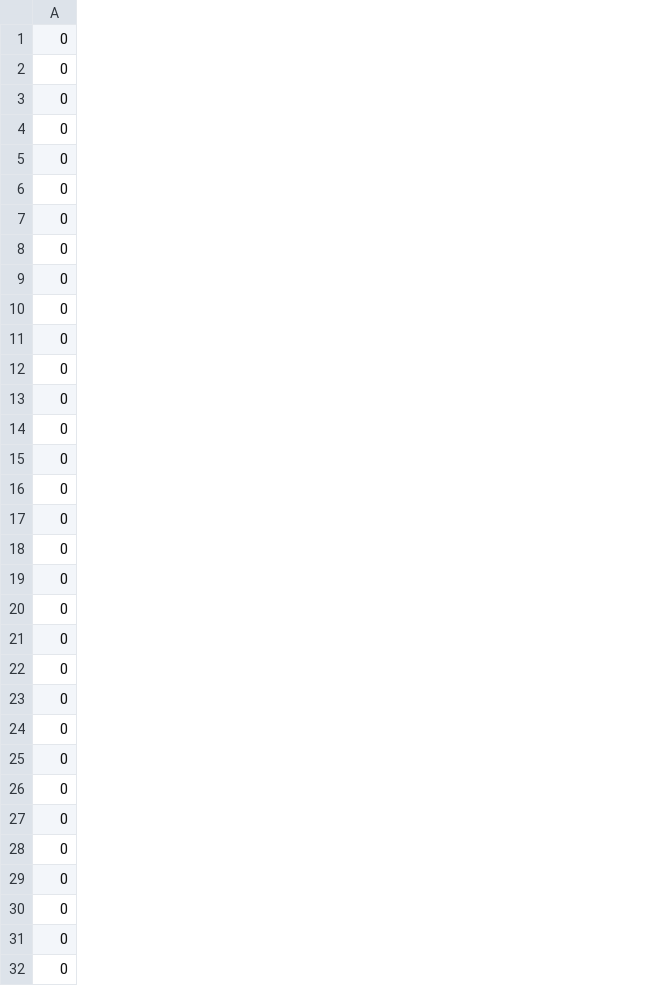
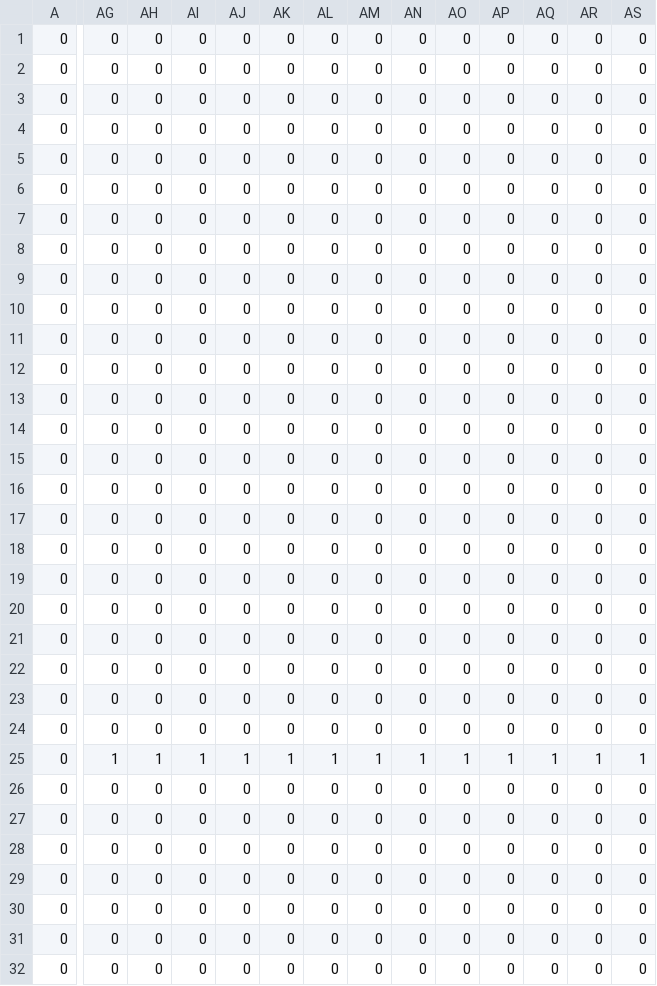
Before and after one commit to NakataMoeka/MyGameEngine, a CSV file: 3DDirectX1/Resources/objMap.csv, drawn as a sheet; only a part is shown, gaps mark what is left out; the diff covers the shown part only; the diff names each change by its address in the sheet, - before the commit and + after, or states it on an @@ line.

```diff
--- a/3DDirectX1/Resources/objMap.csv
+++ b/3DDirectX1/Resources/objMap.csv
+column AG, rows 1-32: 0 | 0 | 0 | 0 | 0 | 0 | 0 | 0 | 0 | 0 | 0 | 0 | 0 | 0 | 0 | 0 | 0 | 0 | 0 | 0 | 0 | 0 | 0 | 0 | 1 | 0 | 0 | 0 | 0 | 0 | 0 | 0
+column AH, rows 1-32: 0 | 0 | 0 | 0 | 0 | 0 | 0 | 0 | 0 | 0 | 0 | 0 | 0 | 0 | 0 | 0 | 0 | 0 | 0 | 0 | 0 | 0 | 0 | 0 | 1 | 0 | 0 | 0 | 0 | 0 | 0 | 0
+column AI, rows 1-32: 0 | 0 | 0 | 0 | 0 | 0 | 0 | 0 | 0 | 0 | 0 | 0 | 0 | 0 | 0 | 0 | 0 | 0 | 0 | 0 | 0 | 0 | 0 | 0 | 1 | 0 | 0 | 0 | 0 | 0 | 0 | 0
+column AJ, rows 1-32: 0 | 0 | 0 | 0 | 0 | 0 | 0 | 0 | 0 | 0 | 0 | 0 | 0 | 0 | 0 | 0 | 0 | 0 | 0 | 0 | 0 | 0 | 0 | 0 | 1 | 0 | 0 | 0 | 0 | 0 | 0 | 0
+column AK, rows 1-32: 0 | 0 | 0 | 0 | 0 | 0 | 0 | 0 | 0 | 0 | 0 | 0 | 0 | 0 | 0 | 0 | 0 | 0 | 0 | 0 | 0 | 0 | 0 | 0 | 1 | 0 | 0 | 0 | 0 | 0 | 0 | 0
+column AL, rows 1-32: 0 | 0 | 0 | 0 | 0 | 0 | 0 | 0 | 0 | 0 | 0 | 0 | 0 | 0 | 0 | 0 | 0 | 0 | 0 | 0 | 0 | 0 | 0 | 0 | 1 | 0 | 0 | 0 | 0 | 0 | 0 | 0
+column AM, rows 1-32: 0 | 0 | 0 | 0 | 0 | 0 | 0 | 0 | 0 | 0 | 0 | 0 | 0 | 0 | 0 | 0 | 0 | 0 | 0 | 0 | 0 | 0 | 0 | 0 | 1 | 0 | 0 | 0 | 0 | 0 | 0 | 0
+column AN, rows 1-32: 0 | 0 | 0 | 0 | 0 | 0 | 0 | 0 | 0 | 0 | 0 | 0 | 0 | 0 | 0 | 0 | 0 | 0 | 0 | 0 | 0 | 0 | 0 | 0 | 1 | 0 | 0 | 0 | 0 | 0 | 0 | 0
+column AO, rows 1-32: 0 | 0 | 0 | 0 | 0 | 0 | 0 | 0 | 0 | 0 | 0 | 0 | 0 | 0 | 0 | 0 | 0 | 0 | 0 | 0 | 0 | 0 | 0 | 0 | 1 | 0 | 0 | 0 | 0 | 0 | 0 | 0
+column AP, rows 1-32: 0 | 0 | 0 | 0 | 0 | 0 | 0 | 0 | 0 | 0 | 0 | 0 | 0 | 0 | 0 | 0 | 0 | 0 | 0 | 0 | 0 | 0 | 0 | 0 | 1 | 0 | 0 | 0 | 0 | 0 | 0 | 0
+column AQ, rows 1-32: 0 | 0 | 0 | 0 | 0 | 0 | 0 | 0 | 0 | 0 | 0 | 0 | 0 | 0 | 0 | 0 | 0 | 0 | 0 | 0 | 0 | 0 | 0 | 0 | 1 | 0 | 0 | 0 | 0 | 0 | 0 | 0
+column AR, rows 1-32: 0 | 0 | 0 | 0 | 0 | 0 | 0 | 0 | 0 | 0 | 0 | 0 | 0 | 0 | 0 | 0 | 0 | 0 | 0 | 0 | 0 | 0 | 0 | 0 | 1 | 0 | 0 | 0 | 0 | 0 | 0 | 0
+column AS, rows 1-32: 0 | 0 | 0 | 0 | 0 | 0 | 0 | 0 | 0 | 0 | 0 | 0 | 0 | 0 | 0 | 0 | 0 | 0 | 0 | 0 | 0 | 0 | 0 | 0 | 1 | 0 | 0 | 0 | 0 | 0 | 0 | 0
```
Also changed, not shown: 9 added columns and 6 edited cells elsewhere in this file, 3DDirectX1/Resources/objMap2.csv, 3DDirectX1/Resources/objMap3.csv, 4 other files.
